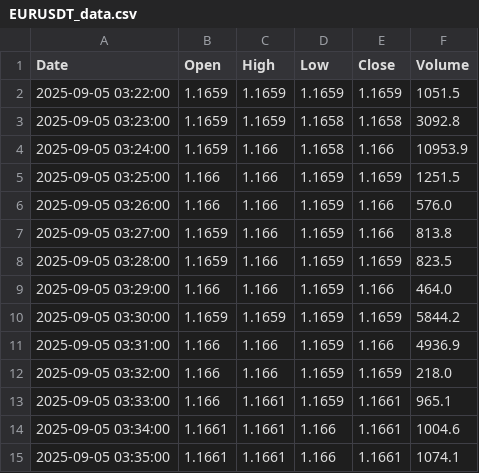
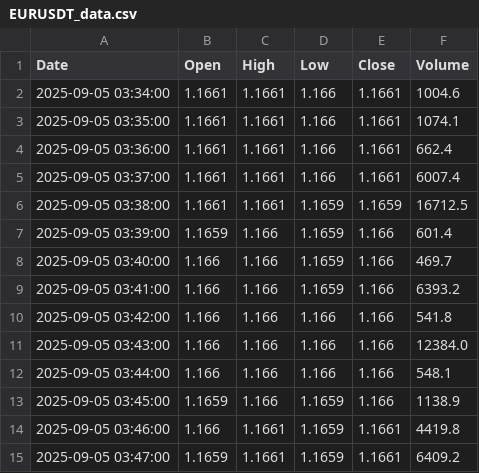
Before and after one commit to jadelmag/forex-trader-bot, a CSV file: trading_view/trade_view_csv/EURUSDT_data.csv, drawn as a sheet; only a part is shown; the shorter side is filled out with more unchanged rows; removed rows and columns are numbered as before the commit, all else as after; the diff covers the shown part only; the diff names each change by its address in the sheet, - before the commit and + after, or states it on an @@ line.

```diff
--- a/trading_view/trade_view_csv/EURUSDT_data.csv
+++ b/trading_view/trade_view_csv/EURUSDT_data.csv
-row 2: 2025-09-05 03:22:00 | 1.1659 | 1.1659 | 1.1659 | 1.1659 | 1051.5
-row 3: 2025-09-05 03:23:00 | 1.1659 | 1.1659 | 1.1658 | 1.1658 | 3092.8
-row 4: 2025-09-05 03:24:00 | 1.1659 | 1.166 | 1.1658 | 1.166 | 10953.9
-row 5: 2025-09-05 03:25:00 | 1.166 | 1.166 | 1.1659 | 1.1659 | 1251.5
-row 6: 2025-09-05 03:26:00 | 1.166 | 1.166 | 1.1659 | 1.166 | 576.0
-row 7: 2025-09-05 03:27:00 | 1.1659 | 1.166 | 1.1659 | 1.166 | 813.8
-row 8: 2025-09-05 03:28:00 | 1.1659 | 1.166 | 1.1659 | 1.1659 | 823.5
-row 9: 2025-09-05 03:29:00 | 1.166 | 1.166 | 1.1659 | 1.166 | 464.0
-row 10: 2025-09-05 03:30:00 | 1.1659 | 1.1659 | 1.1659 | 1.1659 | 5844.2
-row 11: 2025-09-05 03:31:00 | 1.166 | 1.166 | 1.1659 | 1.166 | 4936.9
-row 12: 2025-09-05 03:32:00 | 1.166 | 1.166 | 1.1659 | 1.1659 | 218.0
-row 13: 2025-09-05 03:33:00 | 1.166 | 1.1661 | 1.1659 | 1.1661 | 965.1
```
Also changed, not shown: 11 added rows, 1 removed row and 1 edited cell elsewhere in this file, 2 other files.
